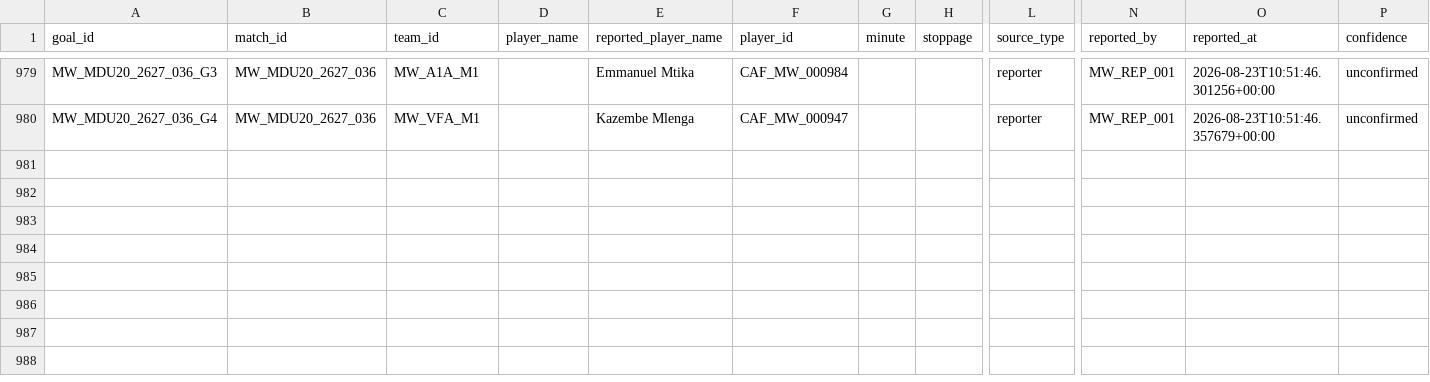
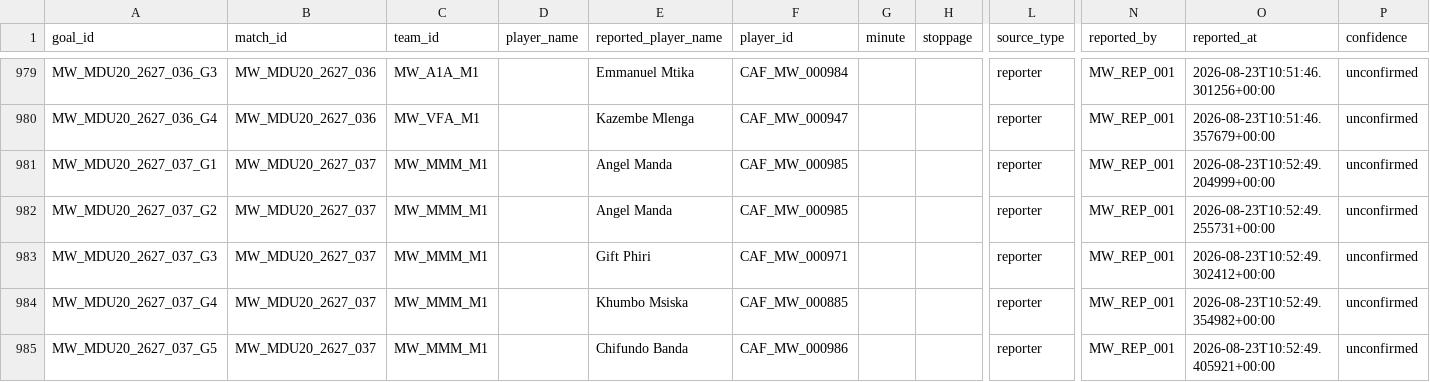
Before and after one commit to theboban5/fb-mw, a CSV file: data/canonical/goals.csv, drawn as a sheet; only a part is shown, gaps mark what is left out; rows hold the shown columns only; the diff names each change by its address in the sheet, - before the commit and + after, or states it on an @@ line.

```diff
--- a/data/canonical/goals.csv
+++ b/data/canonical/goals.csv
+row 981: MW_MDU20_2627_037_G1 | MW_MDU20_2627_037 | MW_MMM_M1 |  | Angel Manda | CAF_MW_000985 |  |  | reporter | MW_REP_001 | 2026-08-23T10:52:49.204999+00:00 | unconfirmed
+row 982: MW_MDU20_2627_037_G2 | MW_MDU20_2627_037 | MW_MMM_M1 |  | Angel Manda | CAF_MW_000985 |  |  | reporter | MW_REP_001 | 2026-08-23T10:52:49.255731+00:00 | unconfirmed
+row 983: MW_MDU20_2627_037_G3 | MW_MDU20_2627_037 | MW_MMM_M1 |  | Gift Phiri | CAF_MW_000971 |  |  | reporter | MW_REP_001 | 2026-08-23T10:52:49.302412+00:00 | unconfirmed
+row 984: MW_MDU20_2627_037_G4 | MW_MDU20_2627_037 | MW_MMM_M1 |  | Khumbo Msiska | CAF_MW_000885 |  |  | reporter | MW_REP_001 | 2026-08-23T10:52:49.354982+00:00 | unconfirmed
+row 985: MW_MDU20_2627_037_G5 | MW_MDU20_2627_037 | MW_MMM_M1 |  | Chifundo Banda | CAF_MW_000986 |  |  | reporter | MW_REP_001 | 2026-08-23T10:52:49.405921+00:00 | unconfirmed
```
Also changed, not shown: data/canonical/matches.csv, data/canonical/players.csv.
